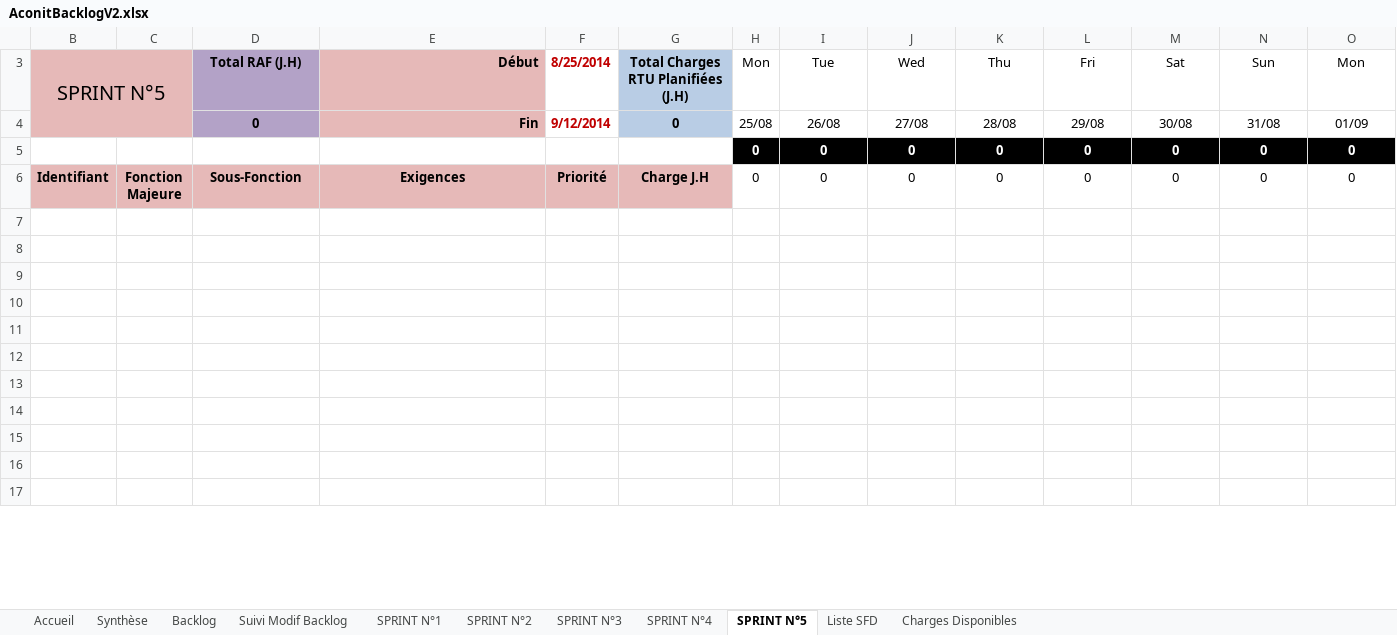
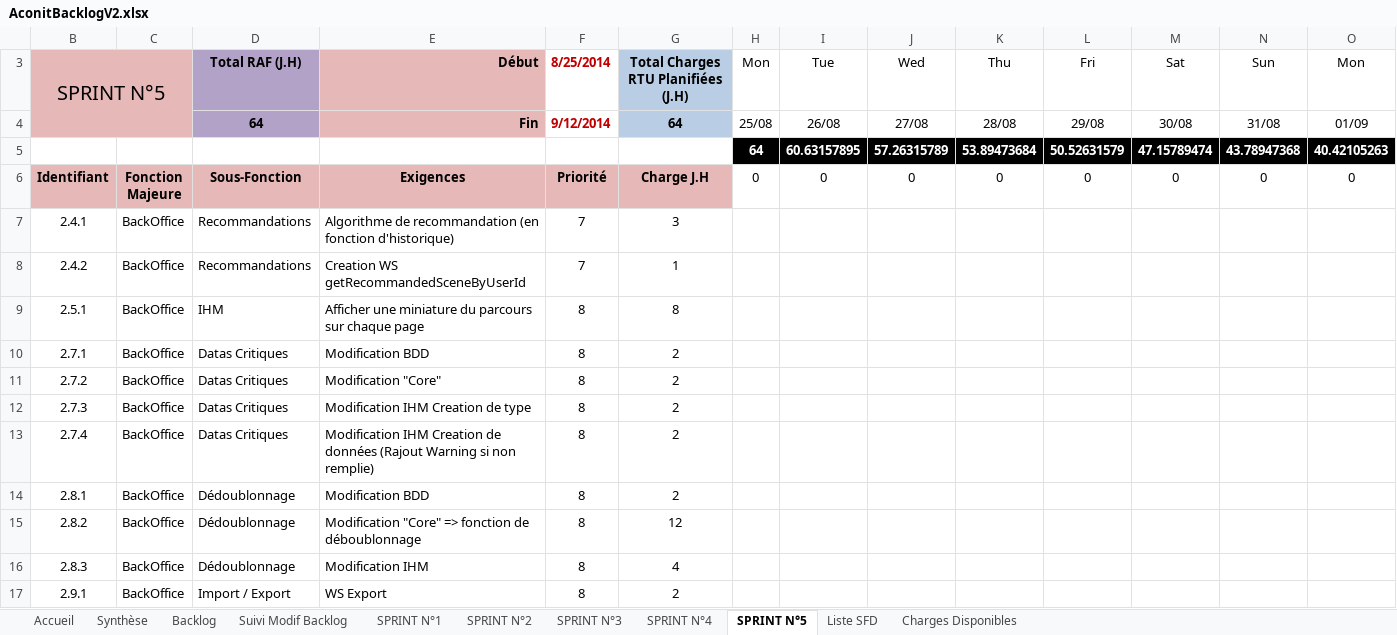
Before and after one commit to fletellier/cervin, an Excel workbook: doc/2014/AconitBacklogV2.xlsx, sheet SPRINT N°5, drawn as a sheet; only a part is shown; values as stored, in another font and other column widths than the file's, no borders; charts and pictures and conditional formats not drawn; removed rows and columns are numbered as before the commit, all else as after; rows hold the shown columns only; the diff covers the shown part only; the diff names each change by its address in the sheet, - before the commit and + after, or states it on an @@ line.

Commit message:
BackLog V2 terminé

```diff
--- a/doc/2014/AconitBacklogV2.xlsx (sheet SPRINT N°5)
+++ b/doc/2014/AconitBacklogV2.xlsx (sheet SPRINT N°5)
-D4: 0
+D4: 64
-G4: 0
+G4: 64
-row 5: 5 | 9 | 10 | 11 | 7 | 8 | 0 | 0 | 0 | 0 | 0 | 0 | 0 | 0
+row 5: 5 | 9 | 10 | 11 | 7 | 8 | 64 | 60.63157895 | 57.26315789 | 53.89473684 | 50.52631579 | 47.15789474 | 43.78947368 | 40.42105263
-row 7: (empty)
+row 7: 2.4.1 | BackOffice | Recommandations | Algorithme de recommandation (en fonction d'historique) | 7 | 3
-row 8: (empty)
+row 8: 2.4.2 | BackOffice | Recommandations | Creation WS getRecommandedSceneByUserId | 7 | 1
-row 9: (empty)
+row 9: 2.5.1 | BackOffice | IHM | Afficher une miniature du parcours sur chaque page | 8 | 8
-row 10: (empty)
+row 10: 2.7.1 | BackOffice | Datas Critiques | Modification BDD | 8 | 2
-row 11: (empty)
+row 11: 2.7.2 | BackOffice | Datas Critiques | Modification "Core" | 8 | 2
-row 12: (empty)
+row 12: 2.7.3 | BackOffice | Datas Critiques | Modification IHM Creation de type | 8 | 2
-row 13: (empty)
+row 13: 2.7.4 | BackOffice | Datas Critiques | Modification IHM Creation de données (Rajout Warning si non remplie) | 8 | 2
-row 14: (empty)
+row 14: 2.8.1 | BackOffice | Dédoublonnage | Modification BDD | 8 | 2
-row 15: (empty)
+row 15: 2.8.2 | BackOffice | Dédoublonnage | Modification "Core" => fonction de déboublonnage | 8 | 12
-row 16: (empty)
+row 16: 2.8.3 | BackOffice | Dédoublonnage | Modification IHM | 8 | 4
-row 17: (empty)
+row 17: 2.9.1 | BackOffice | Import / Export | WS Export | 8 | 2
```
Also changed, not shown: 150 edited cells elsewhere in this sheet, sheet Backlog, sheet SPRINT N°2, sheet SPRINT N°3, sheet SPRINT N°4, sheet SPRINT N°1, sheet Synthèse, formulas that keep their value, hidden cells, charts or pictures.
